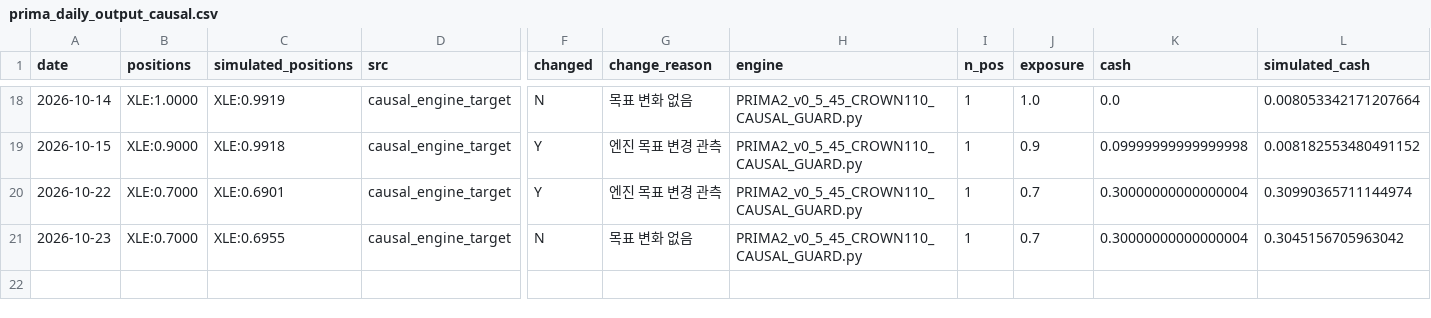
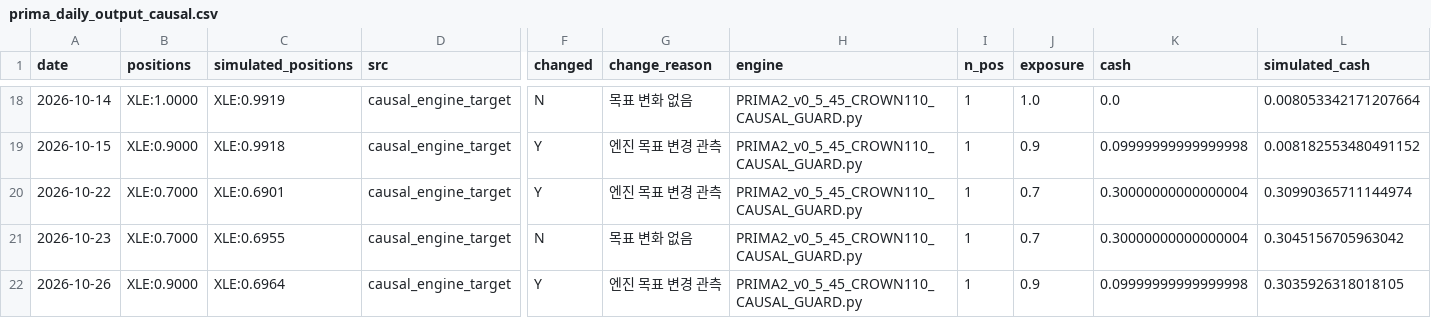
Before and after one commit to daifulee/argus-public-data, a CSV file: prima_daily_output_causal.csv, drawn as a sheet; only a part is shown, gaps mark what is left out; rows hold the shown columns only; the diff names each change by its address in the sheet, - before the commit and + after, or states it on an @@ line.

Commit message:
🦅 Brief update: prima_daily_output_causal.csv

```diff
--- a/prima_daily_output_causal.csv
+++ b/prima_daily_output_causal.csv
+row 22: 2026-10-26 | XLE:0.9000 | XLE:0.6964 | causal_engine_target | Y | 엔진 목표 변경 관측 | PRIMA2_v0_5_45_CROWN110_CAUSAL_GUARD.py | 1 | 0.9 | 0.09999999999999998 | 0.3035926318018105
```
